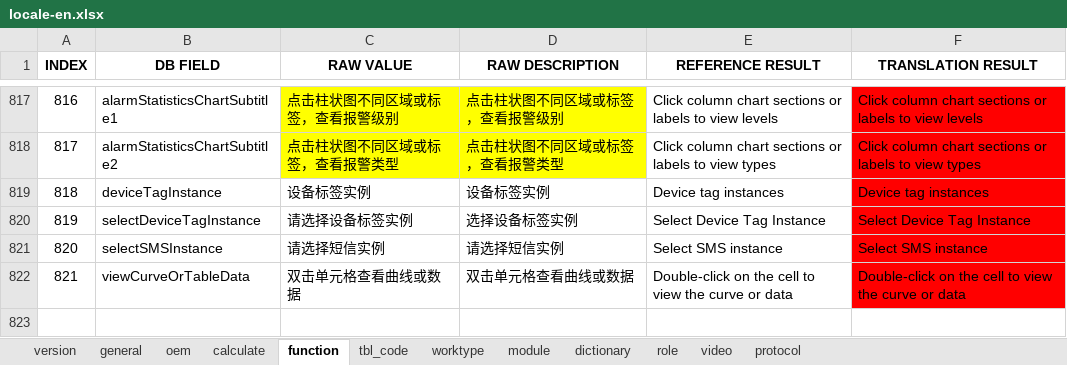
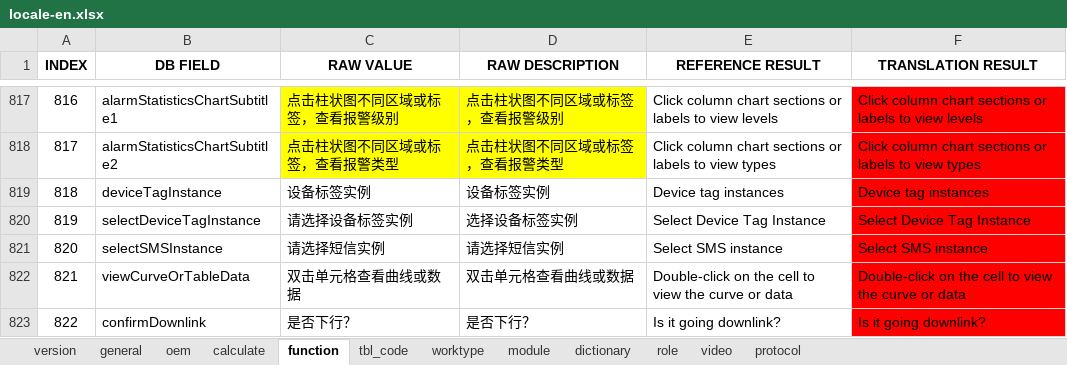
Before and after one commit to cosog/ap, an Excel workbook: WebRoot/oem/dacheng/locale/locale-en.xlsx, sheet function, drawn as a sheet; only a part is shown, gaps mark what is left out; values as stored, in another font and other column widths than the file's, no borders; the diff names each change by its address in the sheet, - before the commit and + after, or states it on an @@ line.

Commit message:
Function optimization and bug fixes

```diff
--- a/WebRoot/oem/dacheng/locale/locale-en.xlsx (sheet function)
+++ b/WebRoot/oem/dacheng/locale/locale-en.xlsx (sheet function)
+row 823: 822 | confirmDownlink | 是否下行？ | 是否下行？ | Is it going downlink? | Is it going downlink?
```
Also changed, not shown: WebRoot/oem/cnooc/locale/locale-en.xlsx, WebRoot/oem/cnpc/locale/locale-en.xlsx, 45 other files.
